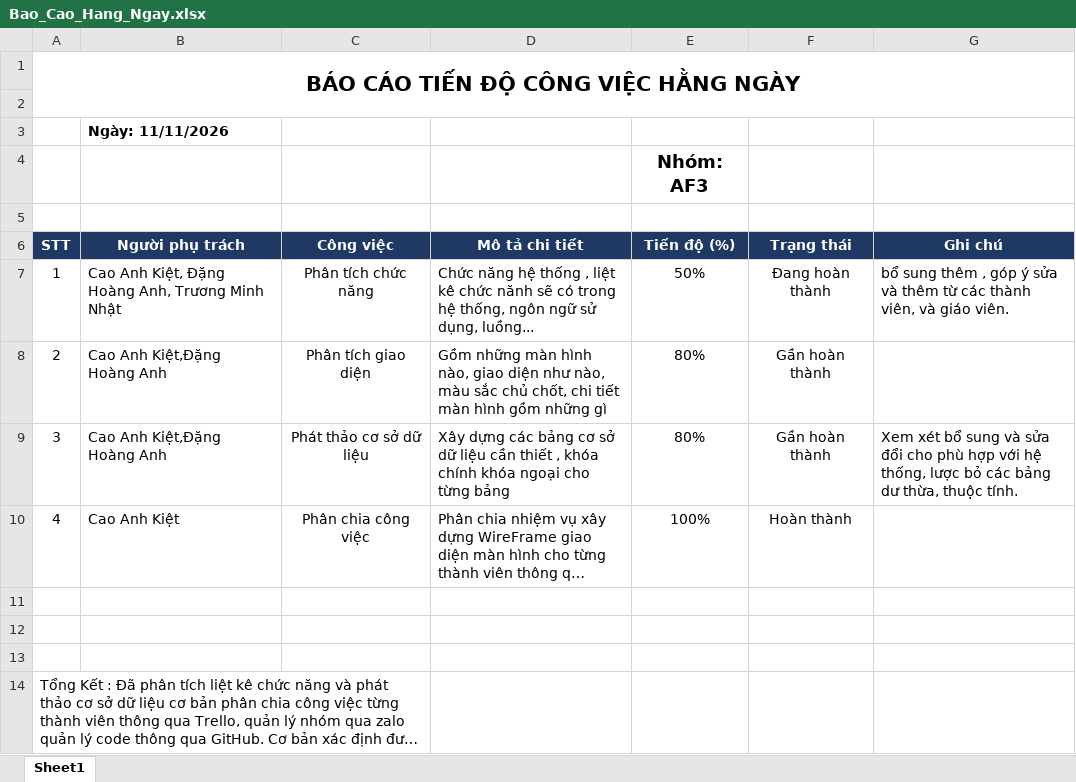
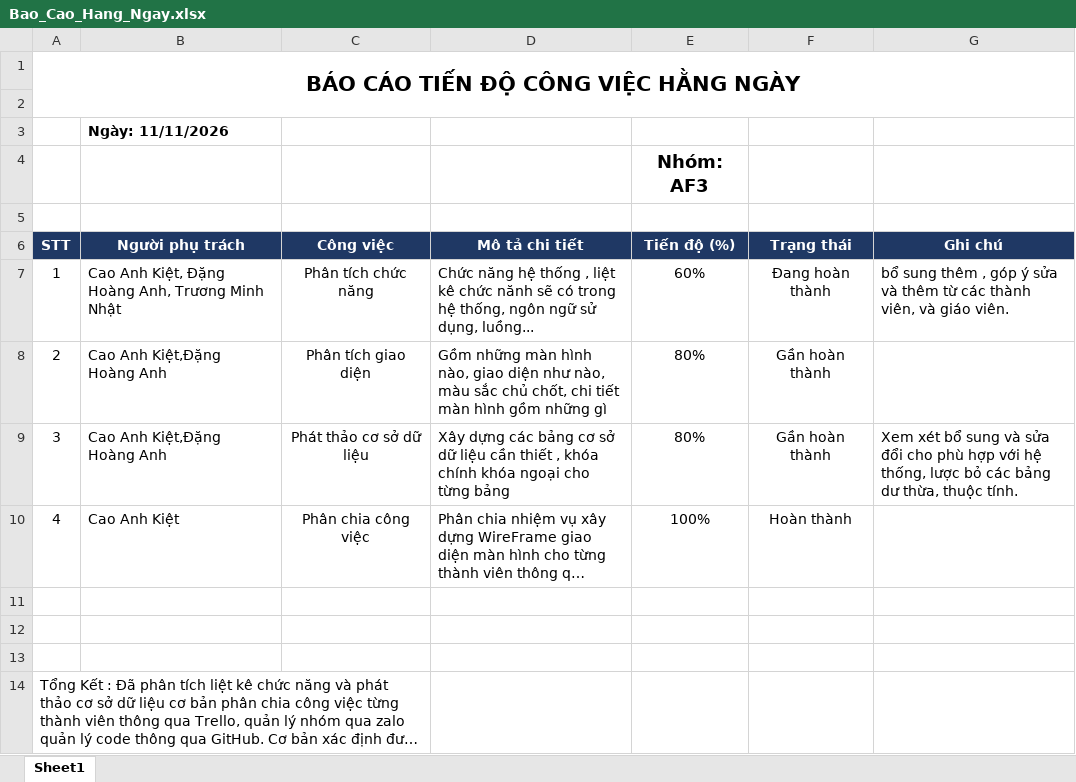
Before and after one commit to 0306241044-CaoAnhKiet/DO-AN-TRAC-NGHIEM-DO-VUI, an Excel workbook: Meeting Event/Bao_Cao_Hang_Ngay.xlsx, sheet Sheet1, drawn as a sheet; long unchanged cells end in …; values as stored, in another font and other column widths than the file's, no borders; the diff names each change by its address in the sheet, - before the commit and + after, or states it on an @@ line.

Commit message:
Update Bao_Cao_Hang_Ngay.xlsx

```diff
--- a/Meeting Event/Bao_Cao_Hang_Ngay.xlsx (sheet Sheet1)
+++ b/Meeting Event/Bao_Cao_Hang_Ngay.xlsx (sheet Sheet1)
-E7 (Tiến độ (%)): 50%
+E7 (Tiến độ (%)): 60%
```
